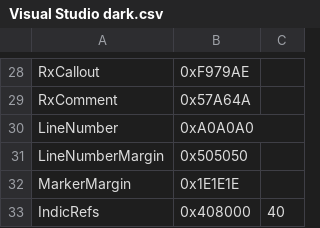
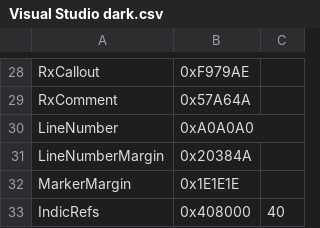
Before and after one commit to qgindi/LibreAutomate, a CSV file: Au.Editor/Default/Themes/Visual Studio dark.csv, drawn as a sheet; only a part is shown, gaps mark what is left out.

```diff
--- a/Au.Editor/Default/Themes/Visual Studio dark.csv
+++ b/Au.Editor/Default/Themes/Visual Studio dark.csv
@@ -30,3 +30,3 @@ RxComment, 0x57A64A
 LineNumber, 0xA0A0A0
-LineNumberMargin, 0x505050
+LineNumberMargin, 0x20384A
 MarkerMargin, 0x1E1E1E
```
Also changed, not shown: Au.Editor/Default/Themes/Material dark.csv, Au.Editor/Default/Themes/One Monokai dark.csv, 15 other files.
